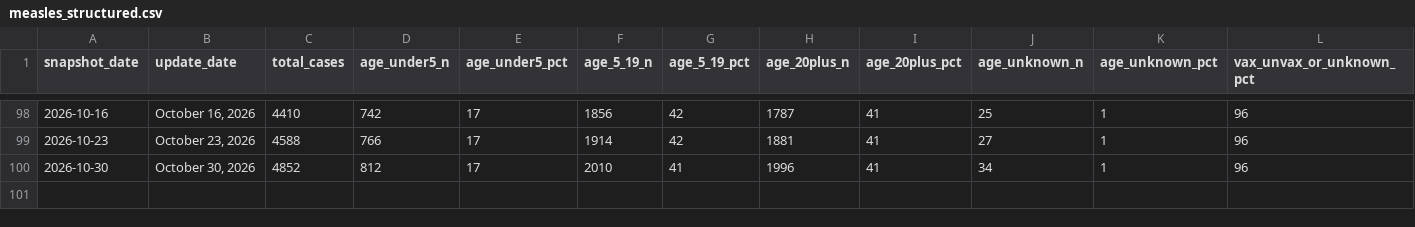
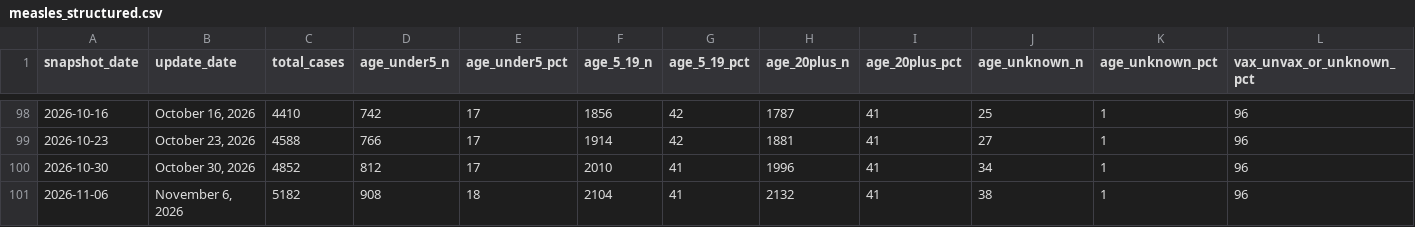
Before and after one commit to PopHIVE/measles_age_cdc_scraper, a CSV file: measles_structured.csv, drawn as a sheet; only a part is shown, gaps mark what is left out; rows hold the shown columns only; the diff names each change by its address in the sheet, - before the commit and + after, or states it on an @@ line.

```diff
--- a/measles_structured.csv
+++ b/measles_structured.csv
+row 101: 2026-11-06 | November 6, 2026 | 5182 | 908 | 18 | 2104 | 41 | 2132 | 41 | 38 | 1 | 96
```
Also changed, not shown: 1 other file.
